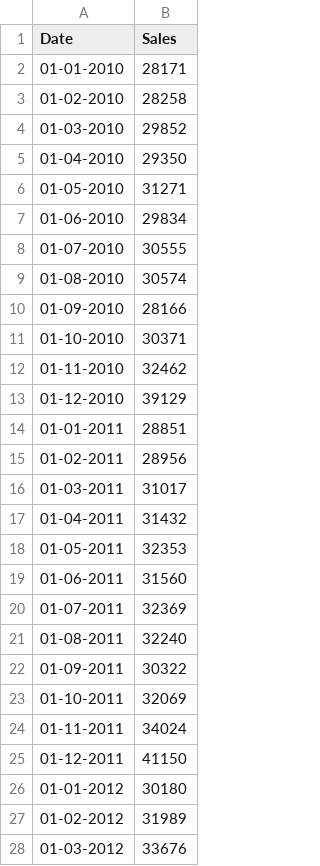
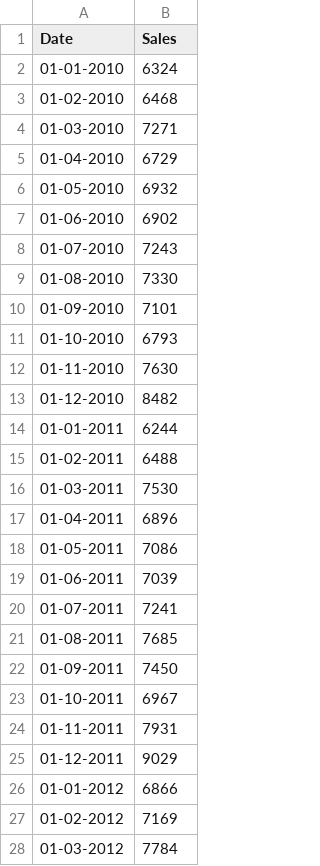
Before and after one commit to Coresight-Adithya/Automated-Projections, a CSV file: Home Furniture US/Home Furniture.csv, drawn as a sheet; only a part is shown; the diff covers the shown part only.

Commit message:
Update Home Furniture.csv

```diff
--- a/Home Furniture US/Home Furniture.csv
+++ b/Home Furniture US/Home Furniture.csv
@@ -1,28 +1,28 @@
 Date, Sales
-01-01-2010,28171
-01-02-2010,28258
-01-03-2010,29852
-01-04-2010,29350
-01-05-2010,31271
-01-06-2010,29834
-01-07-2010,30555
-01-08-2010,30574
-01-09-2010,28166
-01-10-2010,30371
-01-11-2010,32462
-01-12-2010,39129
-01-01-2011,28851
-01-02-2011,28956
-01-03-2011,31017
-01-04-2011,31432
-01-05-2011,32353
-01-06-2011,31560
-01-07-2011,32369
-01-08-2011,32240
-01-09-2011,30322
-01-10-2011,32069
-01-11-2011,34024
-01-12-2011,41150
-01-01-2012,30180
-01-02-2012,31989
-01-03-2012,33676
+01-01-2010,6324
+01-02-2010,6468
+01-03-2010,7271
+01-04-2010,6729
+01-05-2010,6932
+01-06-2010,6902
+01-07-2010,7243
+01-08-2010,7330
+01-09-2010,7101
+01-10-2010,6793
+01-11-2010,7630
+01-12-2010,8482
+01-01-2011,6244
+01-02-2011,6488
+01-03-2011,7530
+01-04-2011,6896
+01-05-2011,7086
+01-06-2011,7039
+01-07-2011,7241
+01-08-2011,7685
+01-09-2011,7450
+01-10-2011,6967
+01-11-2011,7931
+01-12-2011,9029
+01-01-2012,6866
+01-02-2012,7169
+01-03-2012,7784
```
Also changed, not shown: 2 added rows and 120 edited cells elsewhere in this file.
